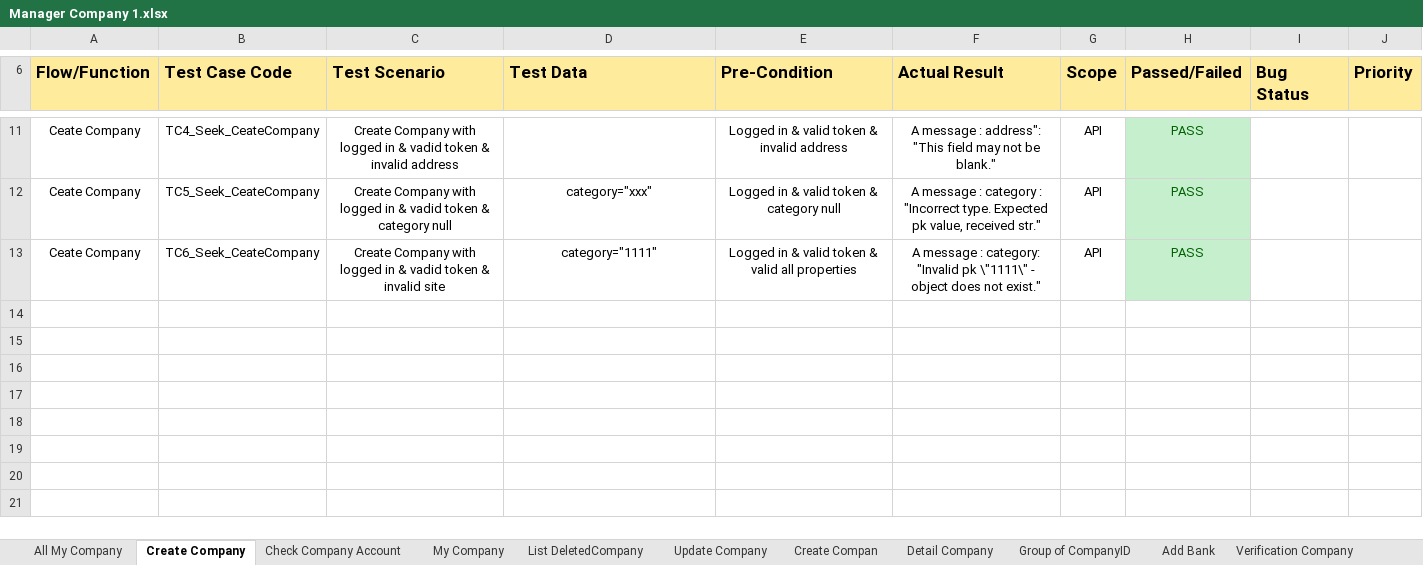
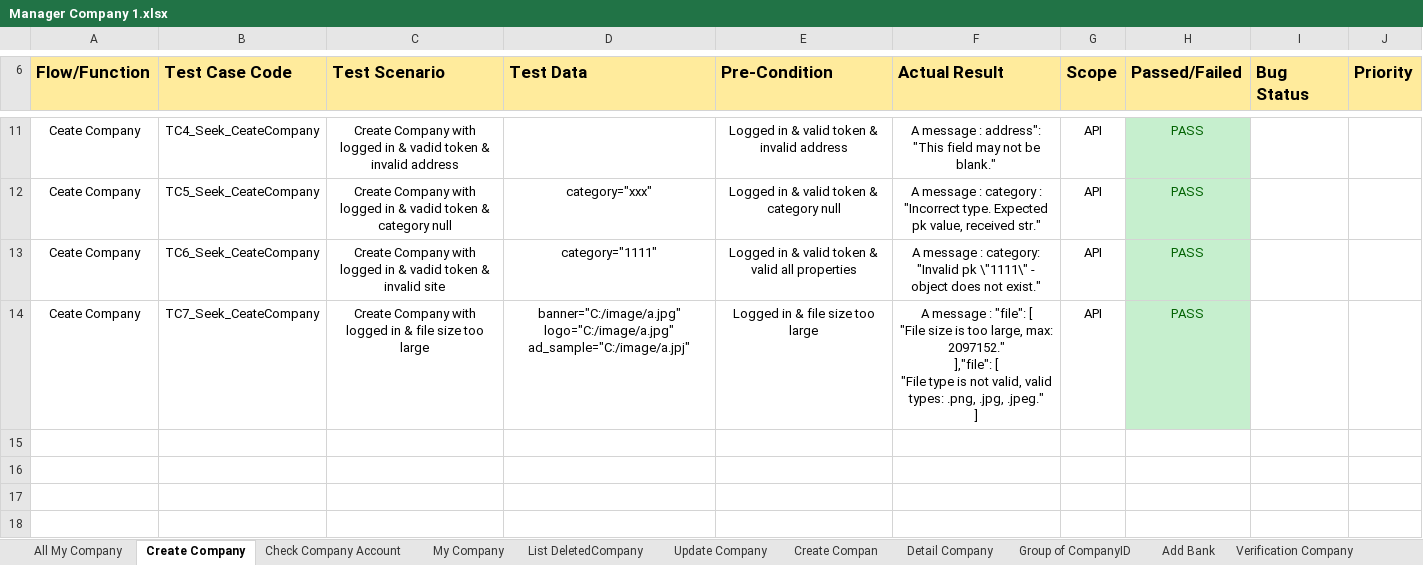
Before and after one commit to phuchuu26/SeekProduct, an Excel workbook: docs/HuuPhuc/Manager Company 1.xlsx, sheet Create Company, drawn as a sheet; only a part is shown, gaps mark what is left out; the shorter side is filled out with more unchanged rows; values as stored, in another font and other column widths than the file's, no borders; ↵ is a line break in a cell; the diff names each change by its address in the sheet, - before the commit and + after, or states it on an @@ line.

Commit message:
#phuc.nguyen carousel banner

```diff
--- a/docs/HuuPhuc/Manager Company 1.xlsx (sheet Create Company)
+++ b/docs/HuuPhuc/Manager Company 1.xlsx (sheet Create Company)
-row 14: (empty)
+row 14: Ceate Company | TC7_Seek_CeateCompany | Create Company with logged in & file size too large | banner="C:/image/a.jpg" logo="C:/image/a.jpg" ad_sample="C:/image/a.jpj" | Logged in & file size too large | A message : "file": [ ↵ "File size is too large, max: 2097152." ↵ ],"file": [ ↵ "File type is not valid, valid types: .png, .jpg, .jpeg." ↵ ] | API | PASS
-H14 fill: none
+H14 fill: #C6EFCE
```
Also changed, not shown: 3 other files.
